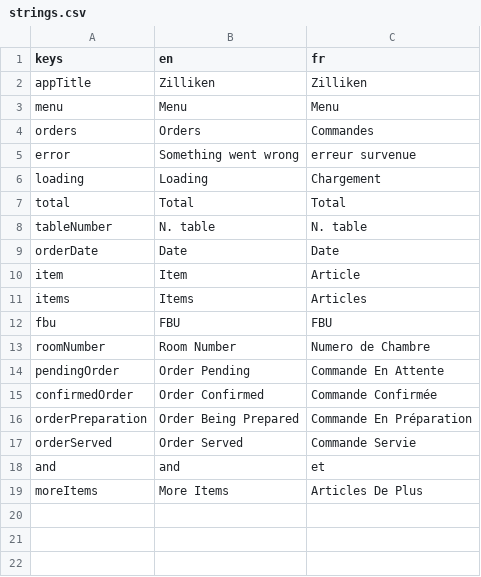
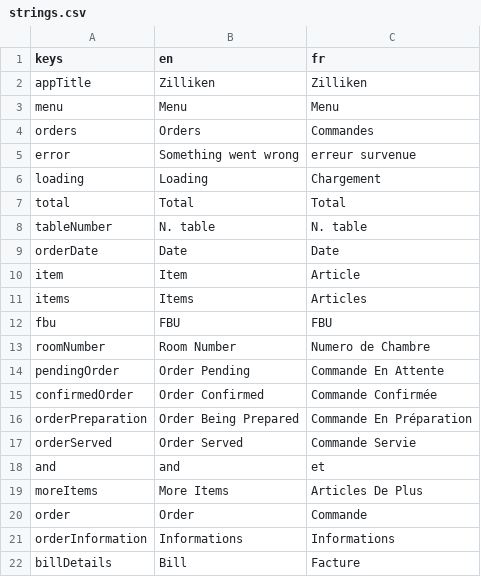
Before and after one commit to 17martix/zilliken, a CSV file: strings.csv, drawn as a sheet.

Commit message:
SingleOrderPage design and code added

```diff
--- a/strings.csv
+++ b/strings.csv
@@ -19 +19,4 @@ and,and,et
 moreItems,More Items,Articles De Plus
+order,Order,Commande
+orderInformation,Informations,Informations
+billDetails,Bill,Facture
```
Also changed, not shown: 9 other files.
